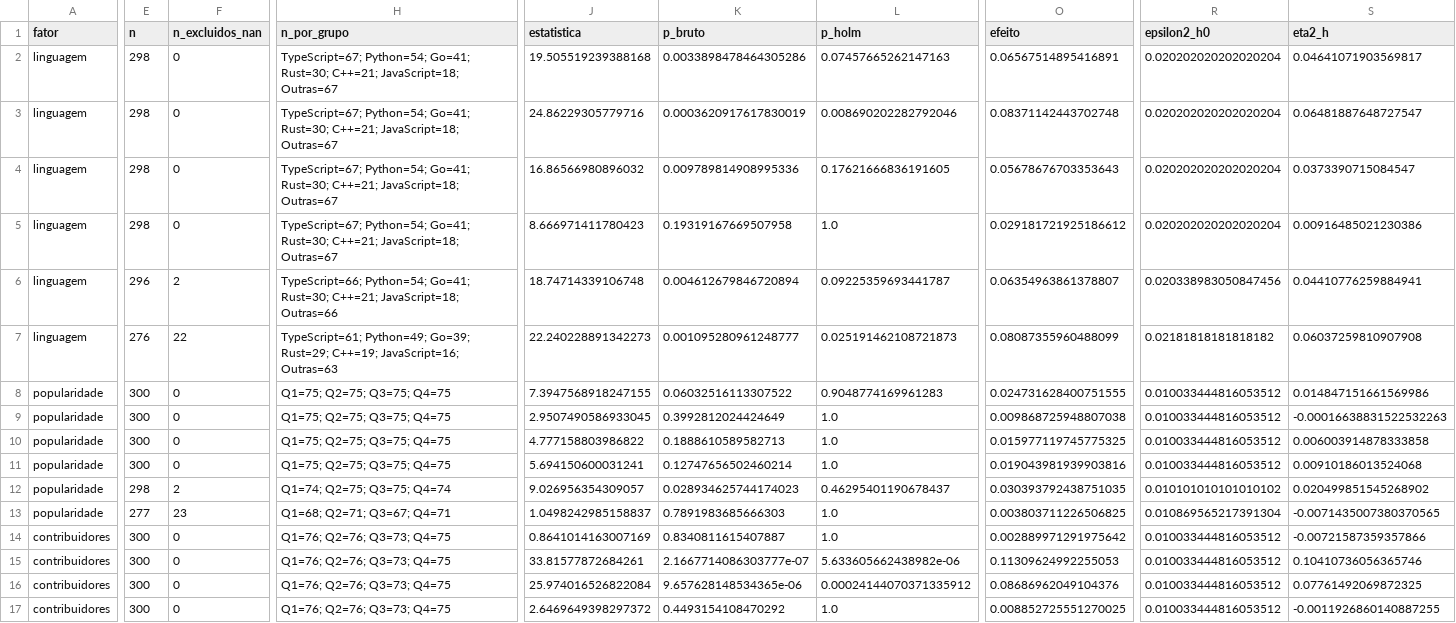
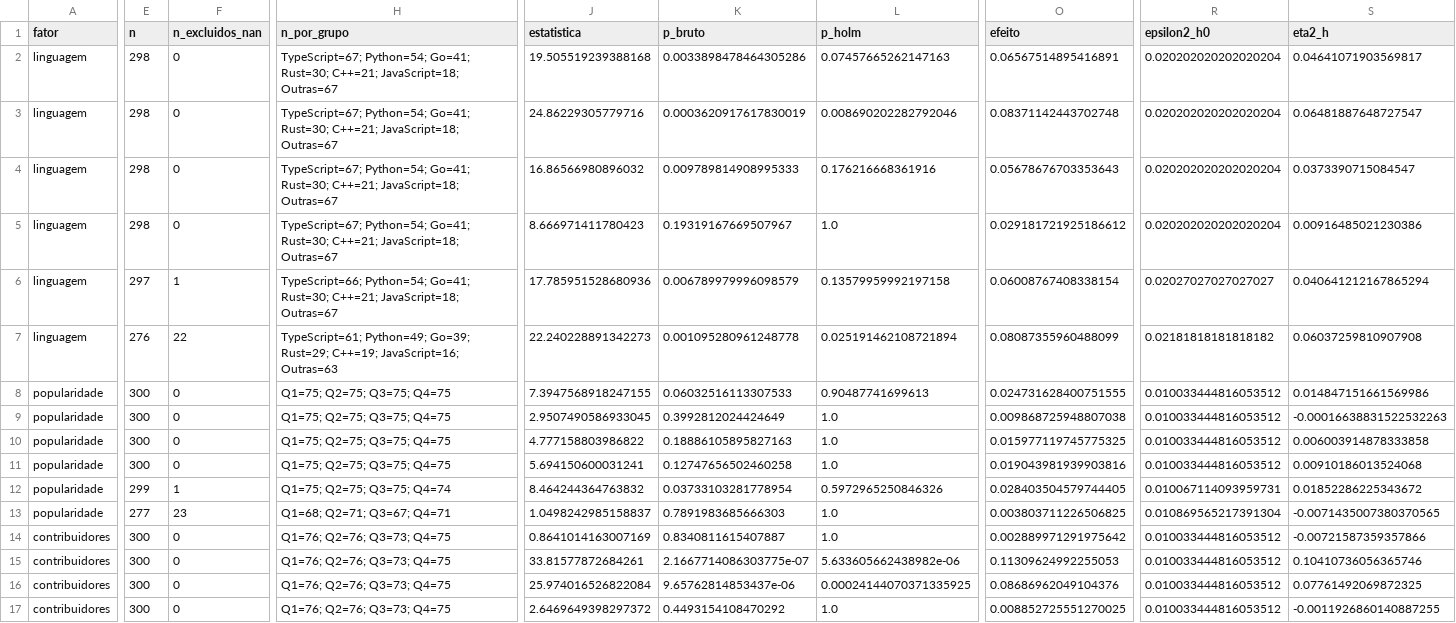
Before and after one commit to Laboratorio-Medicao/Lab03, a CSV file: outputs/analise/rq06_testes.csv, drawn as a sheet; only a part is shown, gaps mark what is left out; the diff covers the shown part only; the diff names each change by its address in the sheet, - before the commit and + after, or states it on an @@ line.

```diff
--- a/outputs/analise/rq06_testes.csv
+++ b/outputs/analise/rq06_testes.csv
-K4 (p_bruto): 0.009789814908995336
+K4 (p_bruto): 0.009789814908995333
-L4 (p_holm): 0.17621666836191605
+L4 (p_holm): 0.176216668361916
-K5 (p_bruto): 0.19319167669507958
+K5 (p_bruto): 0.19319167669507967
-E6 (n): 296
+E6 (n): 297
-F6 (n_excluidos_nan): 2
+F6 (n_excluidos_nan): 1
-H6 (n_por_grupo): …C++=21; JavaScript=18; Outras=66
+H6 (n_por_grupo): …C++=21; JavaScript=18; Outras=67
-J6 (estatistica): 18.74714339106748
+J6 (estatistica): 17.785951528680936
-K6 (p_bruto): 0.004612679846720894
+K6 (p_bruto): 0.006789979996098579
-L6 (p_holm): 0.09225359693441787
+L6 (p_holm): 0.13579959992197158
-O6 (efeito): 0.06354963861378807
+O6 (efeito): 0.06008767408338154
-R6 (epsilon2_h0): 0.020338983050847456
+R6 (epsilon2_h0): 0.02027027027027027
-S6 (eta2_h): 0.04410776259884941
+S6 (eta2_h): 0.040641212167865294
-K7 (p_bruto): 0.001095280961248777
+K7 (p_bruto): 0.001095280961248778
-L7 (p_holm): 0.025191462108721873
+L7 (p_holm): 0.025191462108721894
-K8 (p_bruto): 0.06032516113307522
+K8 (p_bruto): 0.06032516113307533
-L8 (p_holm): 0.9048774169961283
+L8 (p_holm): 0.90487741699613
-K10 (p_bruto): 0.1888610589582713
+K10 (p_bruto): 0.18886105895827163
-K11 (p_bruto): 0.12747656502460214
+K11 (p_bruto): 0.12747656502460258
-E12 (n): 298
+E12 (n): 299
-F12 (n_excluidos_nan): 2
+F12 (n_excluidos_nan): 1
-H12 (n_por_grupo): Q1=74; Q2=75; Q3=75; Q4=74
+H12 (n_por_grupo): Q1=75; Q2=75; Q3=75; Q4=74
-J12 (estatistica): 9.026956354309057
+J12 (estatistica): 8.464244364763832
-K12 (p_bruto): 0.028934625744174023
+K12 (p_bruto): 0.03733103281778954
-L12 (p_holm): 0.46295401190678437
+L12 (p_holm): 0.5972965250846326
-O12 (efeito): 0.030393792438751035
+O12 (efeito): 0.028403504579744405
-R12 (epsilon2_h0): 0.010101010101010102
+R12 (epsilon2_h0): 0.010067114093959731
-S12 (eta2_h): 0.020499851545268902
+S12 (eta2_h): 0.01852286225343672
-K15 (p_bruto): 2.1667714086303777e-07
+K15 (p_bruto): 2.1667714086303775e-07
-K16 (p_bruto): 9.657628148534365e-06
+K16 (p_bruto): 9.65762814853437e-06
-L16 (p_holm): 0.00024144070371335912
+L16 (p_holm): 0.00024144070371335925
```
Also changed, not shown: 39 edited cells elsewhere in this file, outputs/analise/rq05_sensibilidade_cfr_b.csv, outputs/analise/rq05_spearman.csv, 18 other files.
